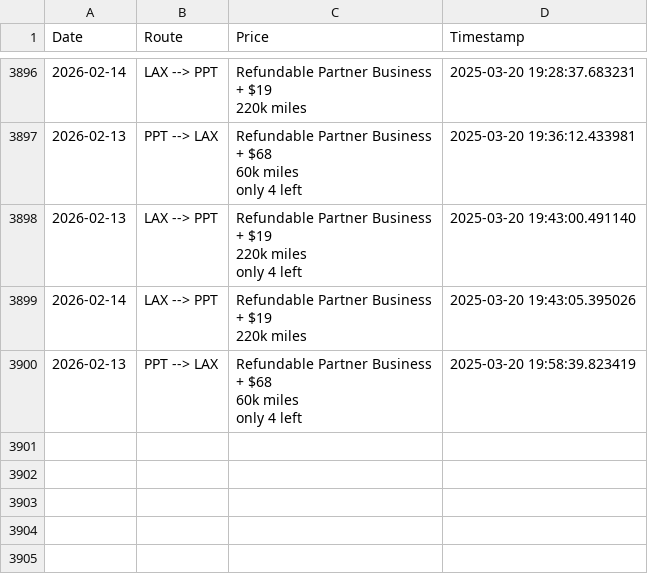
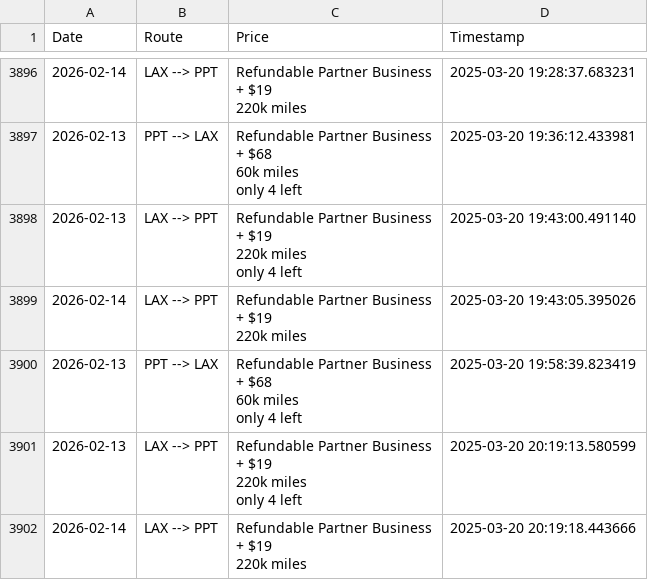
Before and after one commit to quinnstiegman/Waldorf-maldives-reward-search, a CSV file: scrape_results.csv, drawn as a sheet; only a part is shown, gaps mark what is left out; ↵ is a line break in a cell; the diff names each change by its address in the sheet, - before the commit and + after, or states it on an @@ line.

```diff
--- a/scrape_results.csv
+++ b/scrape_results.csv
+row 3901: 2026-02-13 | LAX --> PPT | Refundable Partner Business ↵ + $19 ↵ 220k miles ↵ only 4 left | 2025-03-20 20:19:13.580599
+row 3902: 2026-02-14 | LAX --> PPT | Refundable Partner Business ↵ + $19 ↵ 220k miles | 2025-03-20 20:19:18.443666
```
